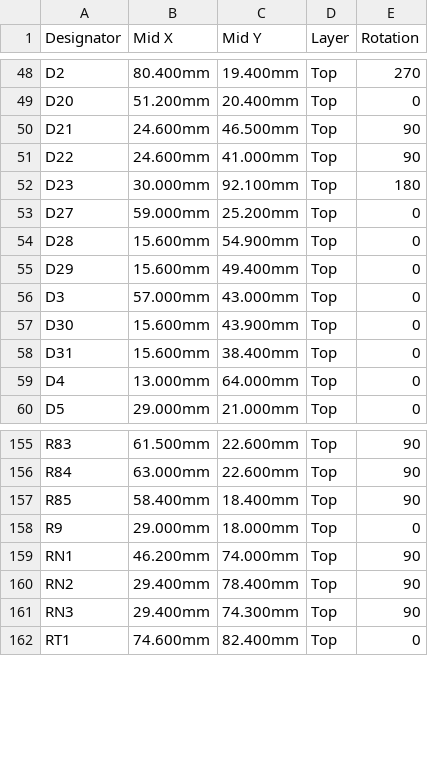
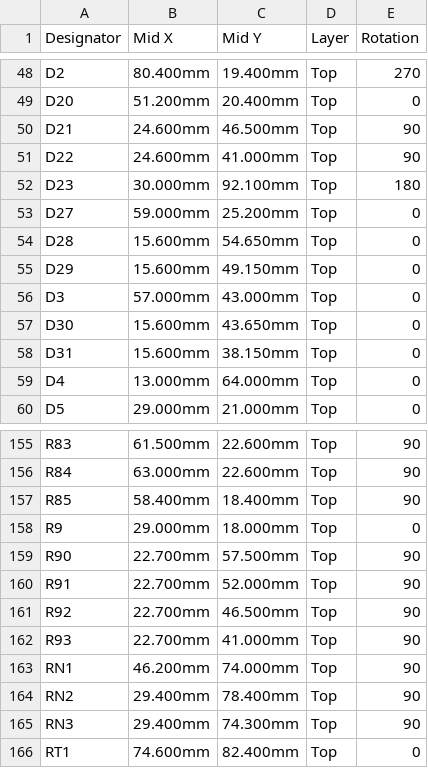
Before and after one commit to EdgeCoil/wiegand-bridge, a CSV file: hardware/fab/wiegand-bridge-cpl.csv, drawn as a sheet; only a part is shown, gaps mark what is left out.

```diff
--- a/hardware/fab/wiegand-bridge-cpl.csv
+++ b/hardware/fab/wiegand-bridge-cpl.csv
@@ -53,7 +53,7 @@ D23,30.000mm,92.100mm,Top,180
 D27,59.000mm,25.200mm,Top,0
-D28,15.600mm,54.900mm,Top,0
-D29,15.600mm,49.400mm,Top,0
+D28,15.600mm,54.650mm,Top,0
+D29,15.600mm,49.150mm,Top,0
 D3,57.000mm,43.000mm,Top,0
-D30,15.600mm,43.900mm,Top,0
-D31,15.600mm,38.400mm,Top,0
+D30,15.600mm,43.650mm,Top,0
+D31,15.600mm,38.150mm,Top,0
 D4,13.000mm,64.000mm,Top,0
@@ -158,2 +158,6 @@ R85,58.400mm,18.400mm,Top,90
 R9,29.000mm,18.000mm,Top,0
+R90,22.700mm,57.500mm,Top,90
+R91,22.700mm,52.000mm,Top,90
+R92,22.700mm,46.500mm,Top,90
+R93,22.700mm,41.000mm,Top,90
 RN1,46.200mm,74.000mm,Top,90
```
Also changed, not shown: hardware/fab/wiegand-bridge-bom.csv, 30 other files.
